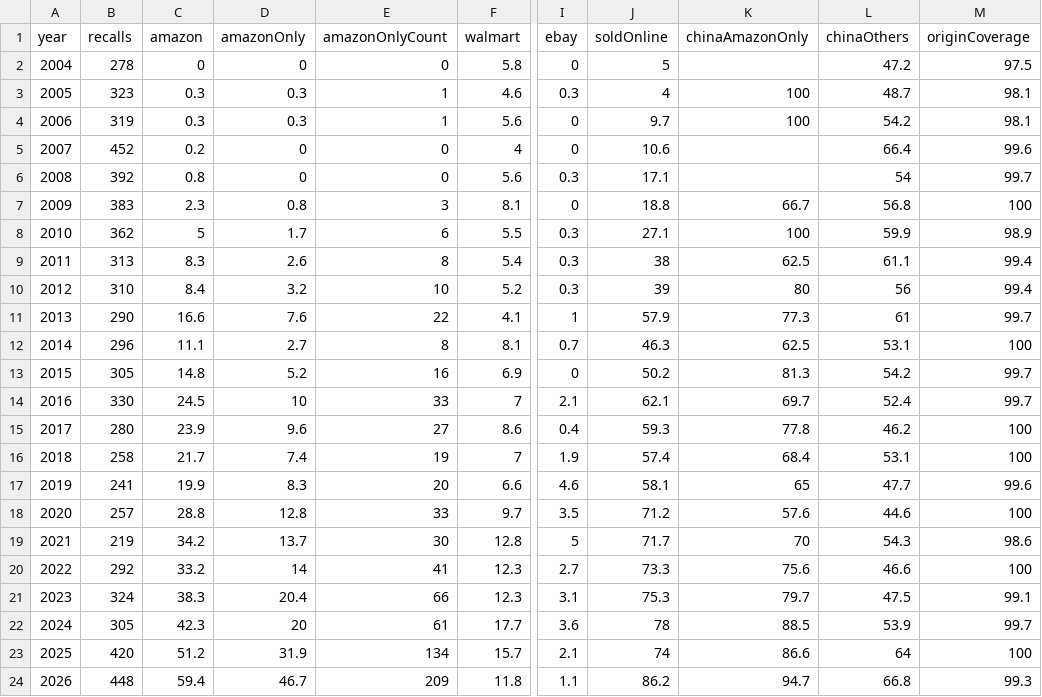
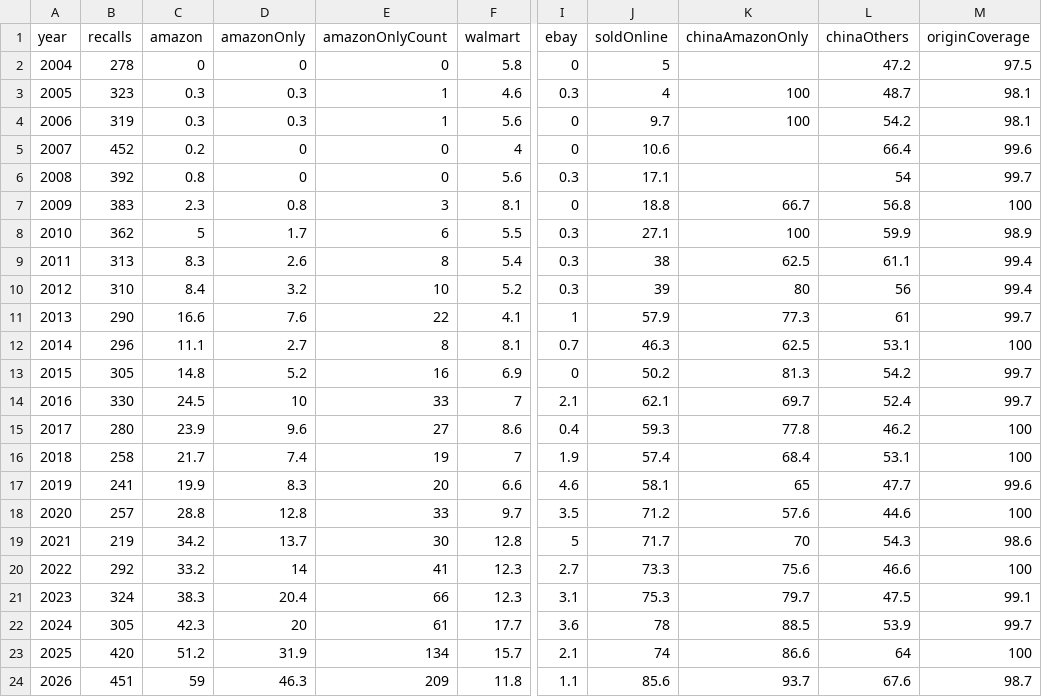
Before and after one commit to somekidpaul/recall-record, a CSV file: public/recall-data.csv, drawn as a sheet; only a part is shown, gaps mark what is left out; the diff names each change by its address in the sheet, - before the commit and + after, or states it on an @@ line.

```diff
--- a/public/recall-data.csv
+++ b/public/recall-data.csv
-B24 (recalls): 448
+B24 (recalls): 451
-C24 (amazon): 59.4
+C24 (amazon): 59
-D24 (amazonOnly): 46.7
+D24 (amazonOnly): 46.3
-J24 (soldOnline): 86.2
+J24 (soldOnline): 85.6
-K24 (chinaAmazonOnly): 94.7
+K24 (chinaAmazonOnly): 93.7
-L24 (chinaOthers): 66.8
+L24 (chinaOthers): 67.6
-M24 (originCoverage): 99.3
+M24 (originCoverage): 98.7
```
Also changed, not shown: 7 other files.
